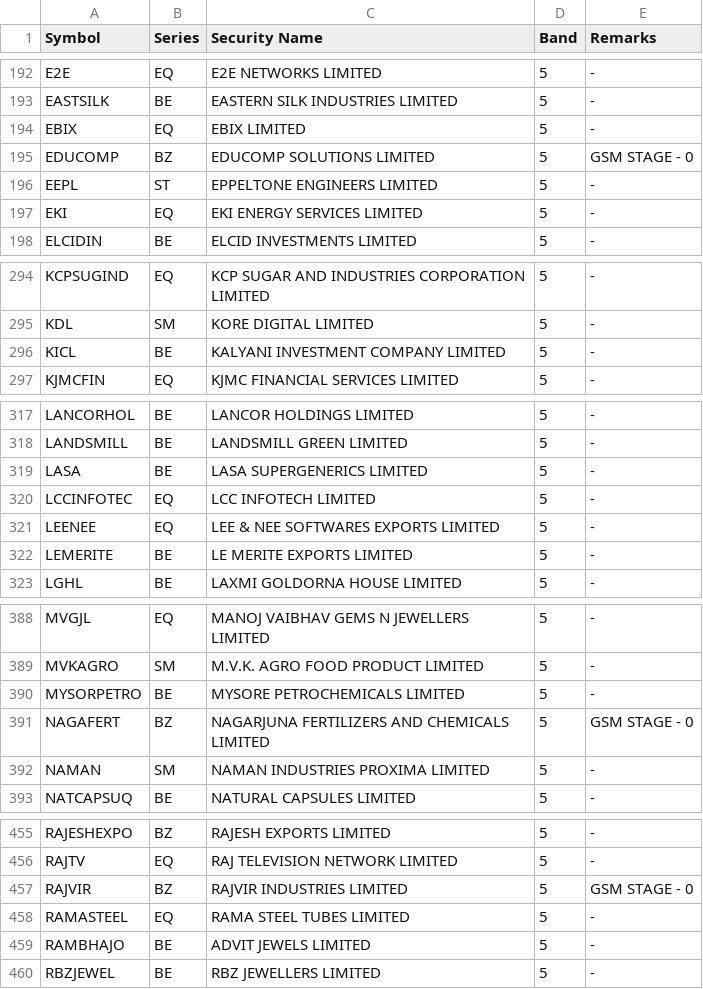
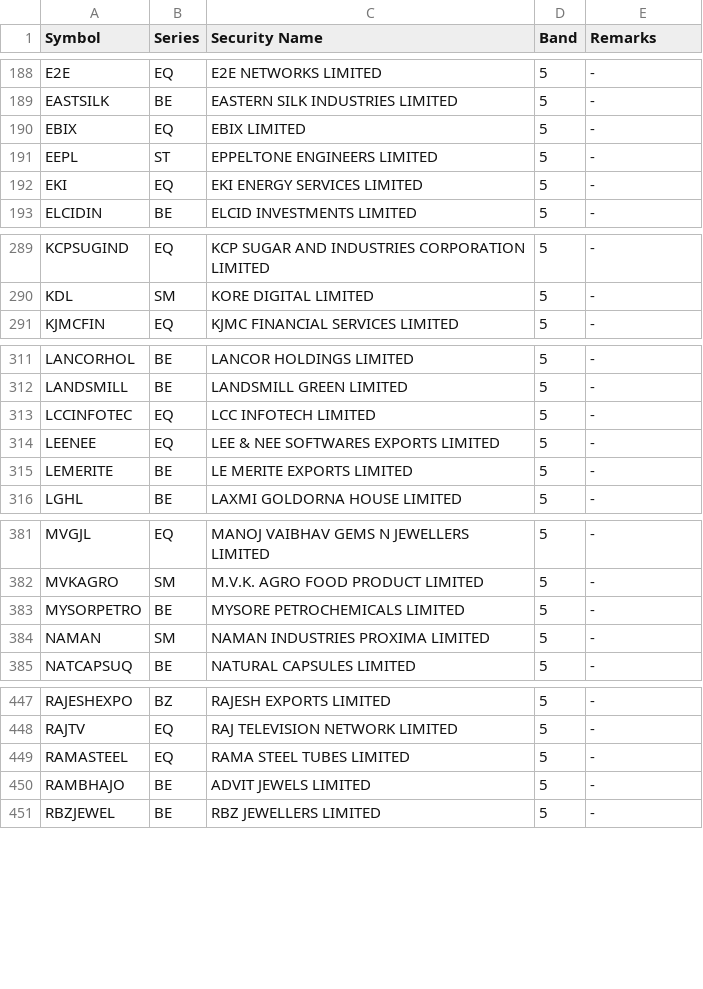
Before and after one commit to rravibbhargav/nse-data, a CSV file: data/sec_list_snapshot.csv, drawn as a sheet; only a part is shown, gaps mark what is left out; the diff covers the shown part only.

```diff
--- a/data/sec_list_snapshot.csv
+++ b/data/sec_list_snapshot.csv
@@ -194,3 +190,2 @@ EASTSILK,BE,EASTERN SILK INDUSTRIES LIMITED,5,"-"
 EBIX,EQ,EBIX LIMITED,5,"-"
-EDUCOMP,BZ,EDUCOMP SOLUTIONS LIMITED,5,"GSM STAGE - 0"
 EEPL,ST,EPPELTONE ENGINEERS LIMITED,5,"-"
@@ -295,3 +290,2 @@ KCPSUGIND,EQ,KCP SUGAR AND INDUSTRIES CORPORATION LIMITED,5,"-"
 KDL,SM,KORE DIGITAL LIMITED,5,"-"
-KICL,BE,KALYANI INVESTMENT COMPANY LIMITED,5,"-"
 KJMCFIN,EQ,KJMC FINANCIAL SERVICES LIMITED,5,"-"
@@ -318,3 +312,2 @@ LANCORHOL,BE,LANCOR HOLDINGS LIMITED,5,"-"
 LANDSMILL,BE,LANDSMILL GREEN LIMITED,5,"-"
-LASA,BE,LASA SUPERGENERICS LIMITED,5,"-"
 LCCINFOTEC,EQ,LCC INFOTECH LIMITED,5,"-"
@@ -390,3 +383,2 @@ MVKAGRO,SM,M.V.K. AGRO FOOD PRODUCT LIMITED,5,"-"
 MYSORPETRO,BE,MYSORE PETROCHEMICALS LIMITED,5,"-"
-NAGAFERT,BZ,NAGARJUNA FERTILIZERS AND CHEMICALS LIMITED,5,"GSM STAGE - 0"
 NAMAN,SM,NAMAN INDUSTRIES PROXIMA LIMITED,5,"-"
@@ -456,3 +448,2 @@ RAJESHEXPO,BZ,RAJESH EXPORTS LIMITED,5,"-"
 RAJTV,EQ,RAJ TELEVISION NETWORK LIMITED,5,"-"
-RAJVIR,BZ,RAJVIR INDUSTRIES LIMITED,5,"GSM STAGE - 0"
 RAMASTEEL,EQ,RAMA STEEL TUBES LIMITED,5,"-"
```
Also changed, not shown: 9 added rows, 15 removed rows and 1 edited cell elsewhere in this file, 1 other file.
